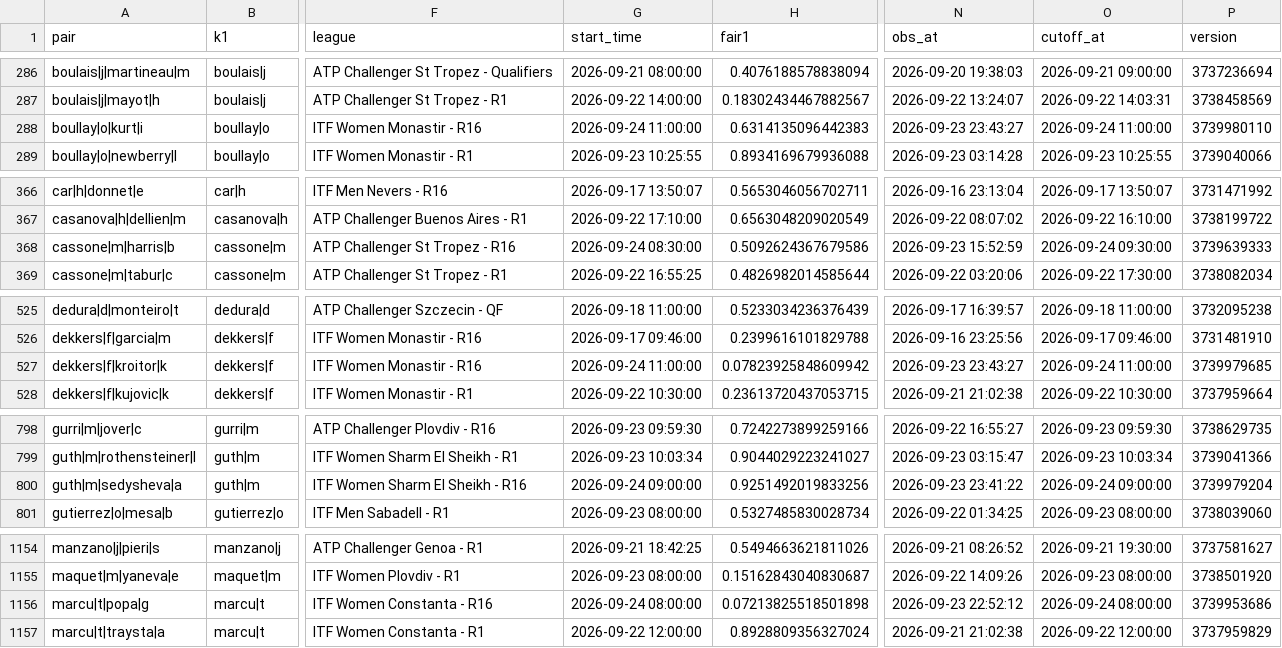
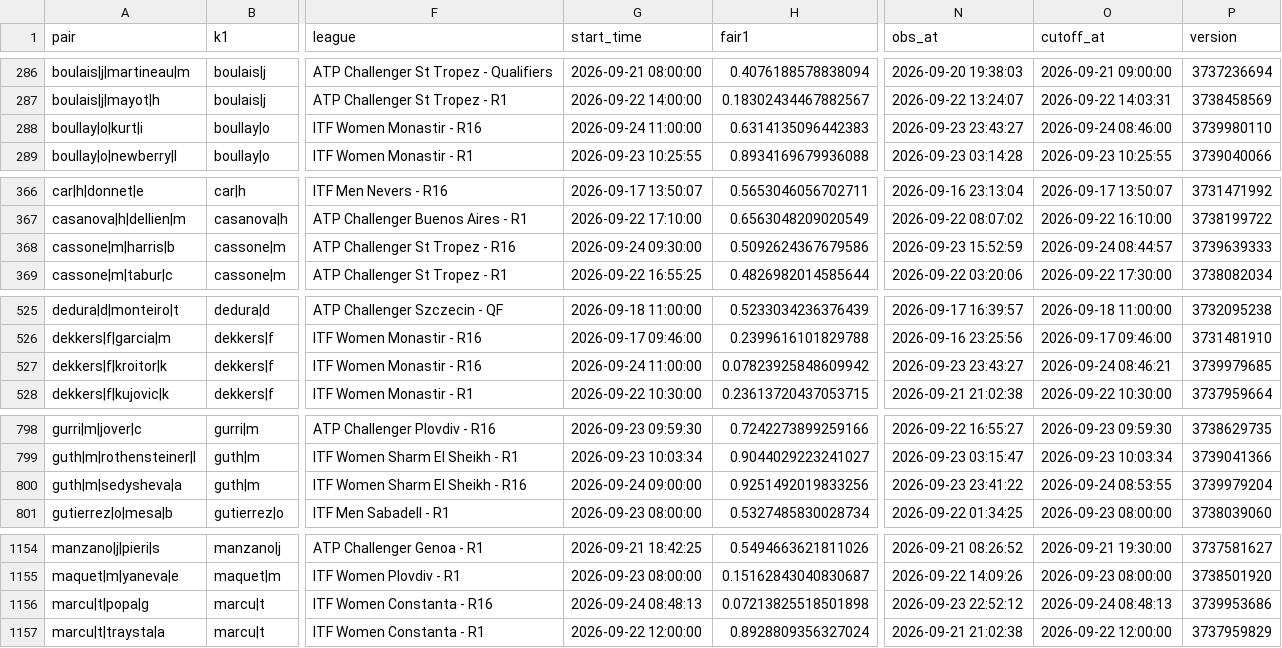
Before and after one commit to Teemotaij/pinnacle-board, a CSV file: board/pin_open.csv, drawn as a sheet; only a part is shown, gaps mark what is left out; the diff covers the shown part only; the diff names each change by its address in the sheet, - before the commit and + after, or states it on an @@ line.

```diff
--- a/board/pin_open.csv
+++ b/board/pin_open.csv
-O288 (cutoff_at): 2026-09-24 11:00:00
+O288 (cutoff_at): 2026-09-24 08:46:00
-G368 (start_time): 2026-09-24 08:30:00
+G368 (start_time): 2026-09-24 09:30:00
-O368 (cutoff_at): 2026-09-24 09:30:00
+O368 (cutoff_at): 2026-09-24 08:44:57
-O527 (cutoff_at): 2026-09-24 11:00:00
+O527 (cutoff_at): 2026-09-24 08:46:21
-O800 (cutoff_at): 2026-09-24 09:00:00
+O800 (cutoff_at): 2026-09-24 08:53:55
-G1156 (start_time): 2026-09-24 08:00:00
+G1156 (start_time): 2026-09-24 08:48:13
-O1156 (cutoff_at): 2026-09-24 08:00:00
+O1156 (cutoff_at): 2026-09-24 08:48:13
```
Also changed, not shown: 5 edited cells elsewhere in this file, board/archive/pin_close_2026-09.csv, board/pin_close.csv, 1 other file.
